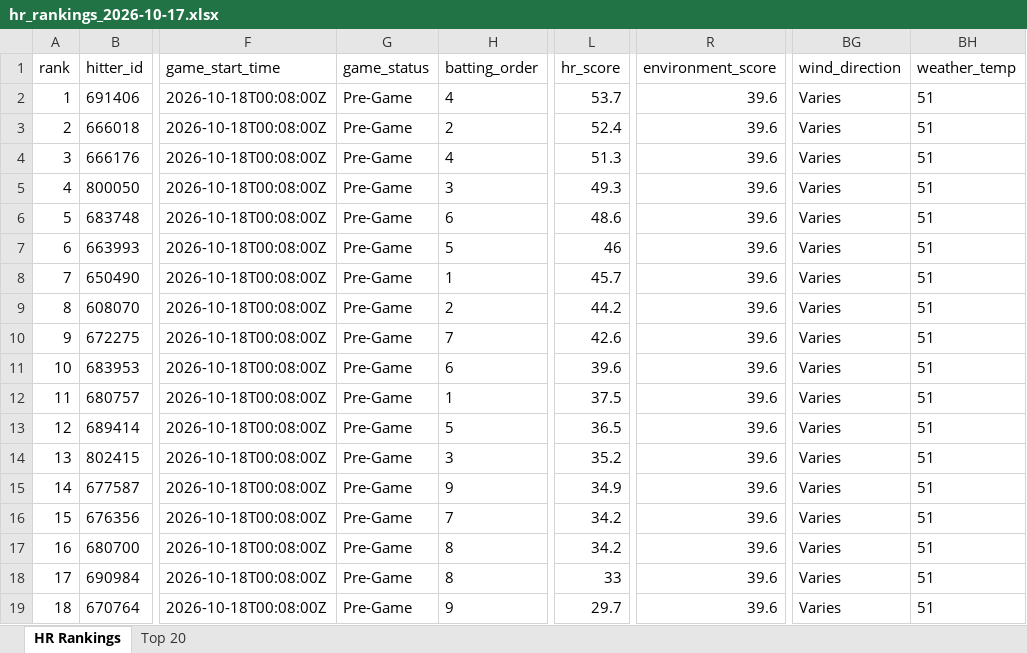
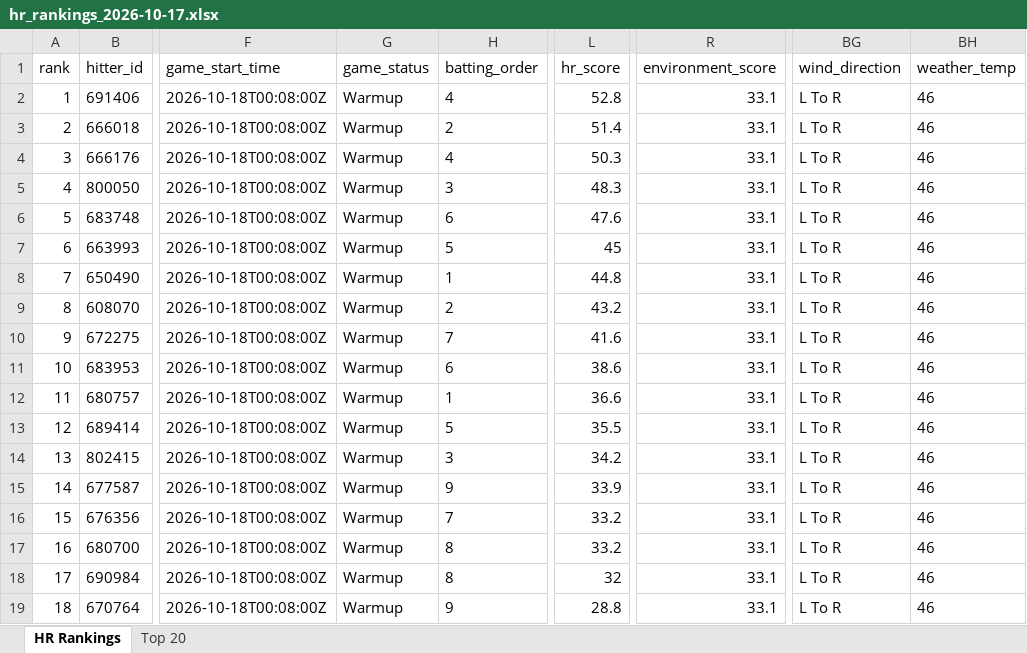
Before and after one commit to etbell28/barreliq, an Excel workbook: outputs/daily/hr_rankings_2026-10-17.xlsx, sheet HR Rankings, drawn as a sheet; only a part is shown, gaps mark what is left out; values as stored, in another font and other column widths than the file's, no borders; the diff names each change by its address in the sheet, - before the commit and + after, or states it on an @@ line.

```diff
--- a/outputs/daily/hr_rankings_2026-10-17.xlsx (sheet HR Rankings)
+++ b/outputs/daily/hr_rankings_2026-10-17.xlsx (sheet HR Rankings)
-G2:G19 (game_status): Pre-Game
+G2:G19 (game_status): Warmup
-L2 (hr_score): 53.7
+L2 (hr_score): 52.8
-R2:R19 (environment_score): 39.6
+R2:R19 (environment_score): 33.1
-BG2:BG19 (wind_direction): Varies
+BG2:BG19 (wind_direction): L To R
-BH2:BH19 (weather_temp): 51
+BH2:BH19 (weather_temp): 46
-L3 (hr_score): 52.4
+L3 (hr_score): 51.4
-L4 (hr_score): 51.3
+L4 (hr_score): 50.3
-L5 (hr_score): 49.3
+L5 (hr_score): 48.3
-L6 (hr_score): 48.6
+L6 (hr_score): 47.6
-L7 (hr_score): 46
+L7 (hr_score): 45
-L8 (hr_score): 45.7
+L8 (hr_score): 44.8
-L9 (hr_score): 44.2
+L9 (hr_score): 43.2
-L10 (hr_score): 42.6
+L10 (hr_score): 41.6
-L11 (hr_score): 39.6
+L11 (hr_score): 38.6
-L12 (hr_score): 37.5
+L12 (hr_score): 36.6
-L13 (hr_score): 36.5
+L13 (hr_score): 35.5
-L14 (hr_score): 35.2
+L14 (hr_score): 34.2
-L15 (hr_score): 34.9
+L15 (hr_score): 33.9
-L16:L17 (hr_score): 34.2
+L16:L17 (hr_score): 33.2
-L18 (hr_score): 33
+L18 (hr_score): 32
-L19 (hr_score): 29.7
+L19 (hr_score): 28.8
```
Also changed, not shown: sheet Top 20, outputs/daily/hr_rankings_2026-10-17_remaining.xlsx, outputs/hr_rankings.xlsx, 13 other files.
